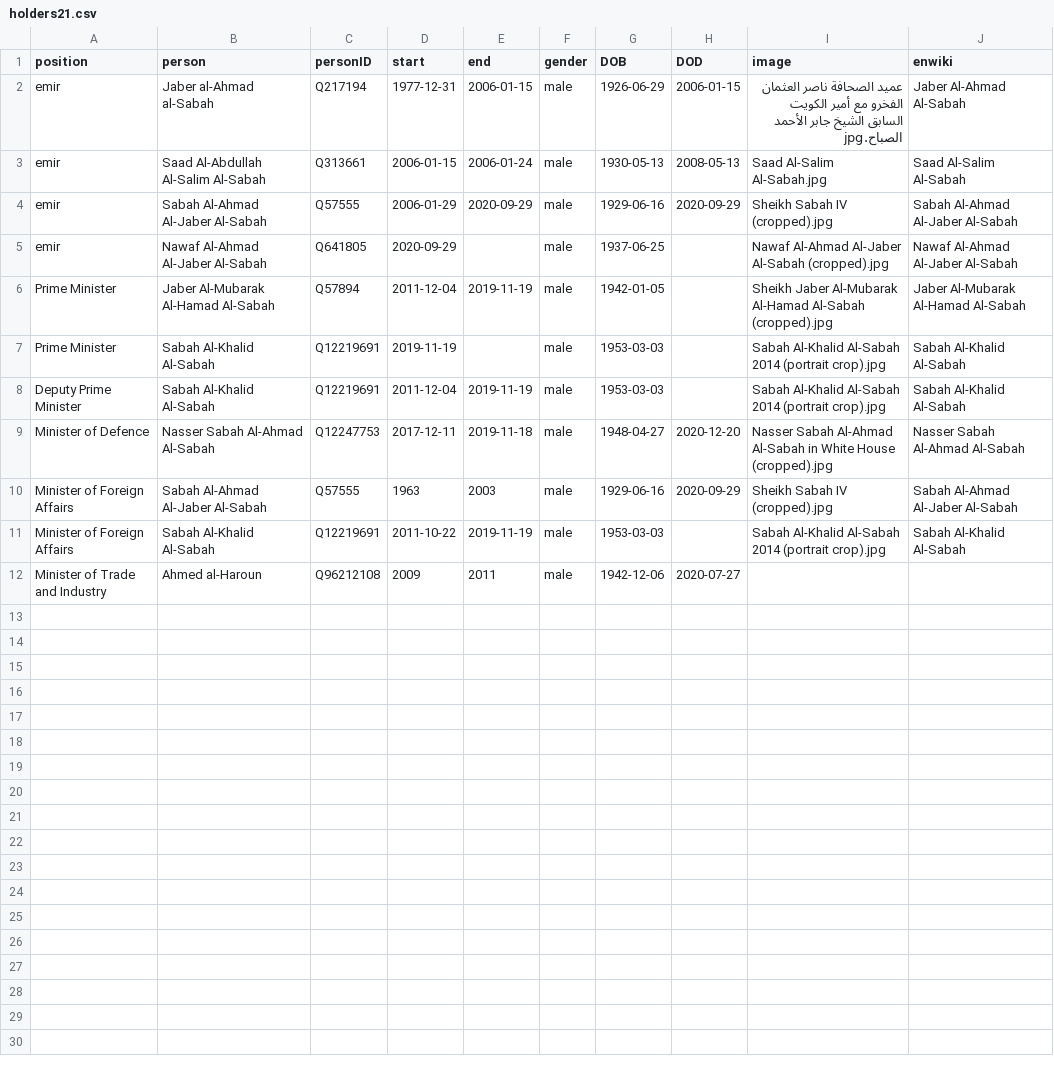
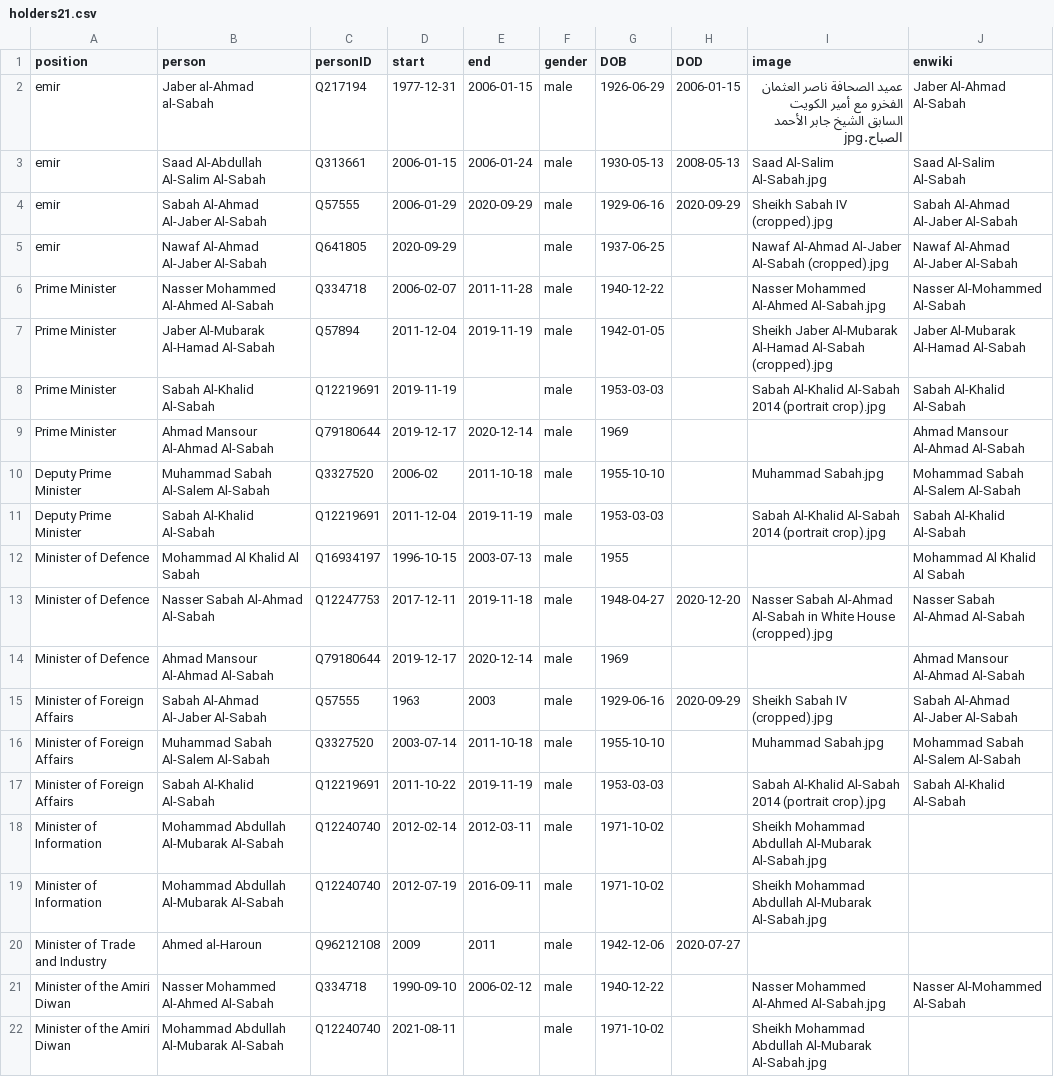
Before and after one commit to every-politician-scrapers/kuwait-ministers, a CSV file: html/holders21.csv, drawn as a sheet.

```diff
--- a/html/holders21.csv
+++ b/html/holders21.csv
@@ -5,8 +5,18 @@ emir,Sabah Al-Ahmad Al-Jaber Al-Sabah,Q57555,2006-01-29,2020-09-29,male,1929-06-
 emir,Nawaf Al-Ahmad Al-Jaber Al-Sabah,Q641805,2020-09-29,,male,1937-06-25,,Nawaf Al-Ahmad Al-Jaber Al-Sabah (cropped).jpg,Nawaf Al-Ahmad Al-Jaber Al-Sabah
+Prime Minister,Nasser Mohammed Al-Ahmed Al-Sabah,Q334718,2006-02-07,2011-11-28,male,1940-12-22,,Nasser Mohammed Al-Ahmed Al-Sabah.jpg,Nasser Al-Mohammed Al-Sabah
 Prime Minister,Jaber Al-Mubarak Al-Hamad Al-Sabah,Q57894,2011-12-04,2019-11-19,male,1942-01-05,,Sheikh Jaber Al-Mubarak Al-Hamad Al-Sabah (cropped).jpg,Jaber Al-Mubarak Al-Hamad Al-Sabah
 Prime Minister,Sabah Al-Khalid Al-Sabah,Q12219691,2019-11-19,,male,1953-03-03,,Sabah Al-Khalid Al-Sabah 2014 (portrait crop).jpg,Sabah Al-Khalid Al-Sabah
+Prime Minister,Ahmad Mansour Al-Ahmad Al-Sabah,Q79180644,2019-12-17,2020-12-14,male,1969,,,Ahmad Mansour Al-Ahmad Al-Sabah
+Deputy Prime Minister,Muhammad Sabah Al-Salem Al-Sabah,Q3327520,2006-02,2011-10-18,male,1955-10-10,,Muhammad Sabah.jpg,Mohammad Sabah Al-Salem Al-Sabah
 Deputy Prime Minister,Sabah Al-Khalid Al-Sabah,Q12219691,2011-12-04,2019-11-19,male,1953-03-03,,Sabah Al-Khalid Al-Sabah 2014 (portrait crop).jpg,Sabah Al-Khalid Al-Sabah
+Minister of Defence,Mohammad Al Khalid Al Sabah,Q16934197,1996-10-15,2003-07-13,male,1955,,,Mohammad Al Khalid Al Sabah
 Minister of Defence,Nasser Sabah Al-Ahmad Al-Sabah,Q12247753,2017-12-11,2019-11-18,male,1948-04-27,2020-12-20,Nasser Sabah Al-Ahmad Al-Sabah in White House (cropped).jpg,Nasser Sabah Al-Ahmad Al-Sabah
+Minister of Defence,Ahmad Mansour Al-Ahmad Al-Sabah,Q79180644,2019-12-17,2020-12-14,male,1969,,,Ahmad Mansour Al-Ahmad Al-Sabah
 Minister of Foreign Affairs,Sabah Al-Ahmad Al-Jaber Al-Sabah,Q57555,1963,2003,male,1929-06-16,2020-09-29,Sheikh Sabah IV (cropped).jpg,Sabah Al-Ahmad Al-Jaber Al-Sabah
+Minister of Foreign Affairs,Muhammad Sabah Al-Salem Al-Sabah,Q3327520,2003-07-14,2011-10-18,male,1955-10-10,,Muhammad Sabah.jpg,Mohammad Sabah Al-Salem Al-Sabah
 Minister of Foreign Affairs,Sabah Al-Khalid Al-Sabah,Q12219691,2011-10-22,2019-11-19,male,1953-03-03,,Sabah Al-Khalid Al-Sabah 2014 (portrait crop).jpg,Sabah Al-Khalid Al-Sabah
+Minister of Information,Mohammad Abdullah Al-Mubarak Al-Sabah,Q12240740,2012-02-14,2012-03-11,male,1971-10-02,,Sheikh Mohammad Abdullah Al-Mubarak Al-Sabah.jpg,
+Minister of Information,Mohammad Abdullah Al-Mubarak Al-Sabah,Q12240740,2012-07-19,2016-09-11,male,1971-10-02,,Sheikh Mohammad Abdullah Al-Mubarak Al-Sabah.jpg,
 Minister of Trade and Industry,Ahmed al-Haroun,Q96212108,2009,2011,male,1942-12-06,2020-07-27,,
+Minister of the Amiri Diwan,Nasser Mohammed Al-Ahmed Al-Sabah,Q334718,1990-09-10,2006-02-12,male,1940-12-22,,Nasser Mohammed Al-Ahmed Al-Sabah.jpg,Nasser Al-Mohammed Al-Sabah
+Minister of the Amiri Diwan,Mohammad Abdullah Al-Mubarak Al-Sabah,Q12240740,2021-08-11,,male,1971-10-02,,Sheikh Mohammad Abdullah Al-Mubarak Al-Sabah.jpg,
```
Also changed, not shown: html/current.csv, html/positions.csv, 1 other file.
